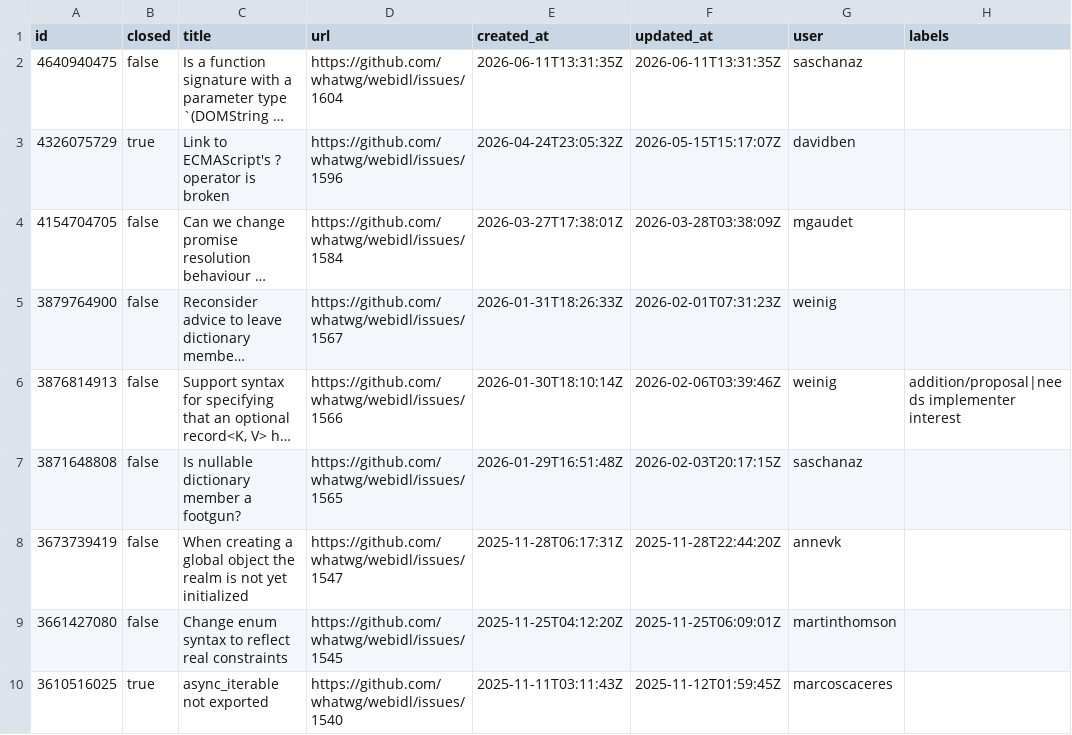
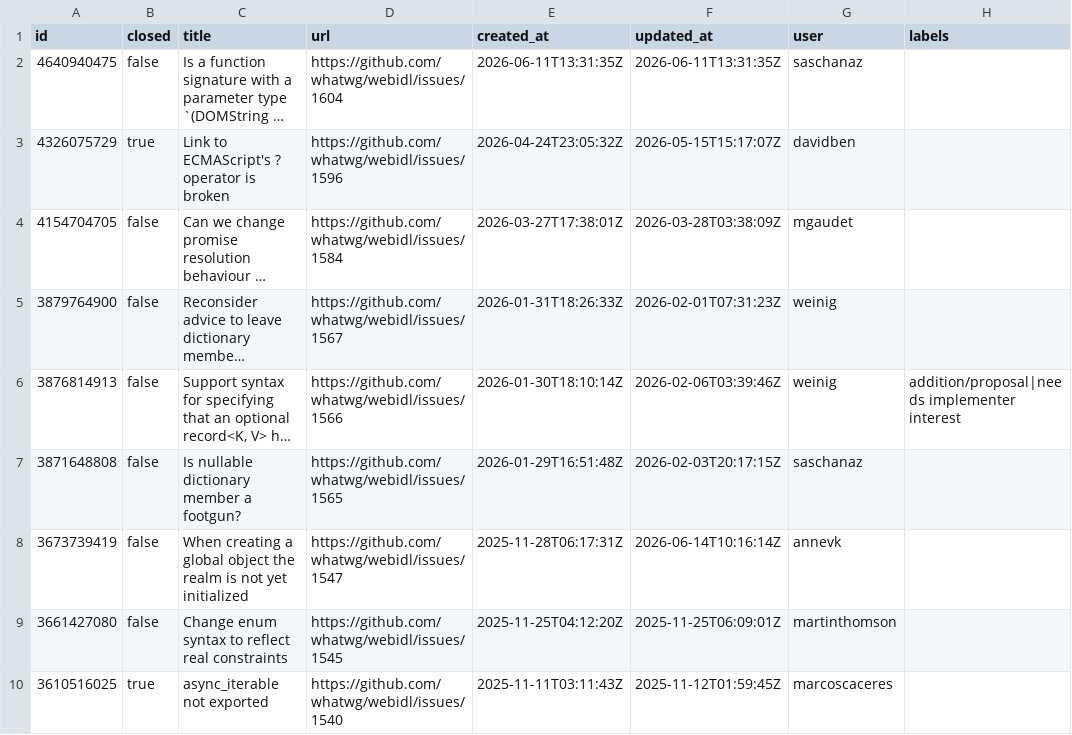
Before and after one commit to hsinyi/compat-utils, a CSV file: output/whatwg-webidl.csv, drawn as a sheet; only a part is shown; long unchanged cells end in …; the diff names each change by its address in the sheet, - before the commit and + after, or states it on an @@ line.

```diff
--- a/output/whatwg-webidl.csv
+++ b/output/whatwg-webidl.csv
-F8 (updated_at): 2025-11-28T22:44:20Z
+F8 (updated_at): 2026-06-14T10:16:14Z
```
Also changed, not shown: output/all-comments.csv, output/whatwg-html-prs.csv, 1 other file.
